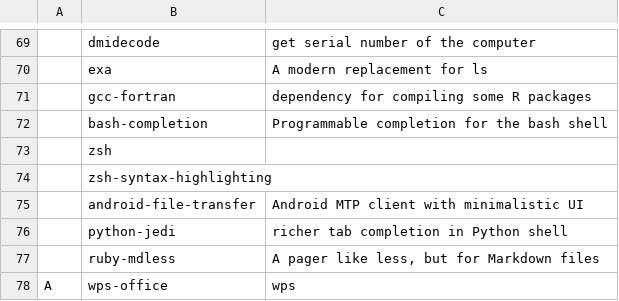
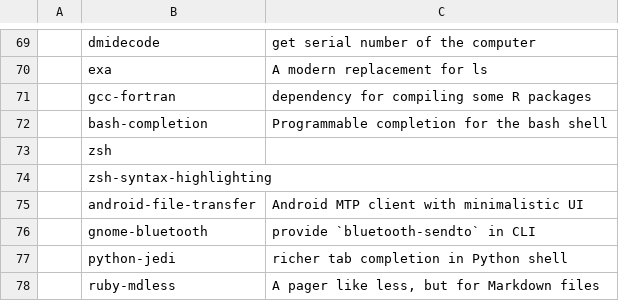
Before and after one commit to tanloong/dotfiles, a CSV file: progs.csv, drawn as a sheet; only a part is shown, gaps mark what is left out; the shorter side is filled out with more unchanged rows; the diff names each change by its address in the sheet, - before the commit and + after, or states it on an @@ line.

Commit message:
progs.csv: gnome-bluetooth provides `bluetooth-sendto` in CLI

```diff
--- a/progs.csv
+++ b/progs.csv
+row 76:  | gnome-bluetooth | provide `bluetooth-sendto` in CLI
```
